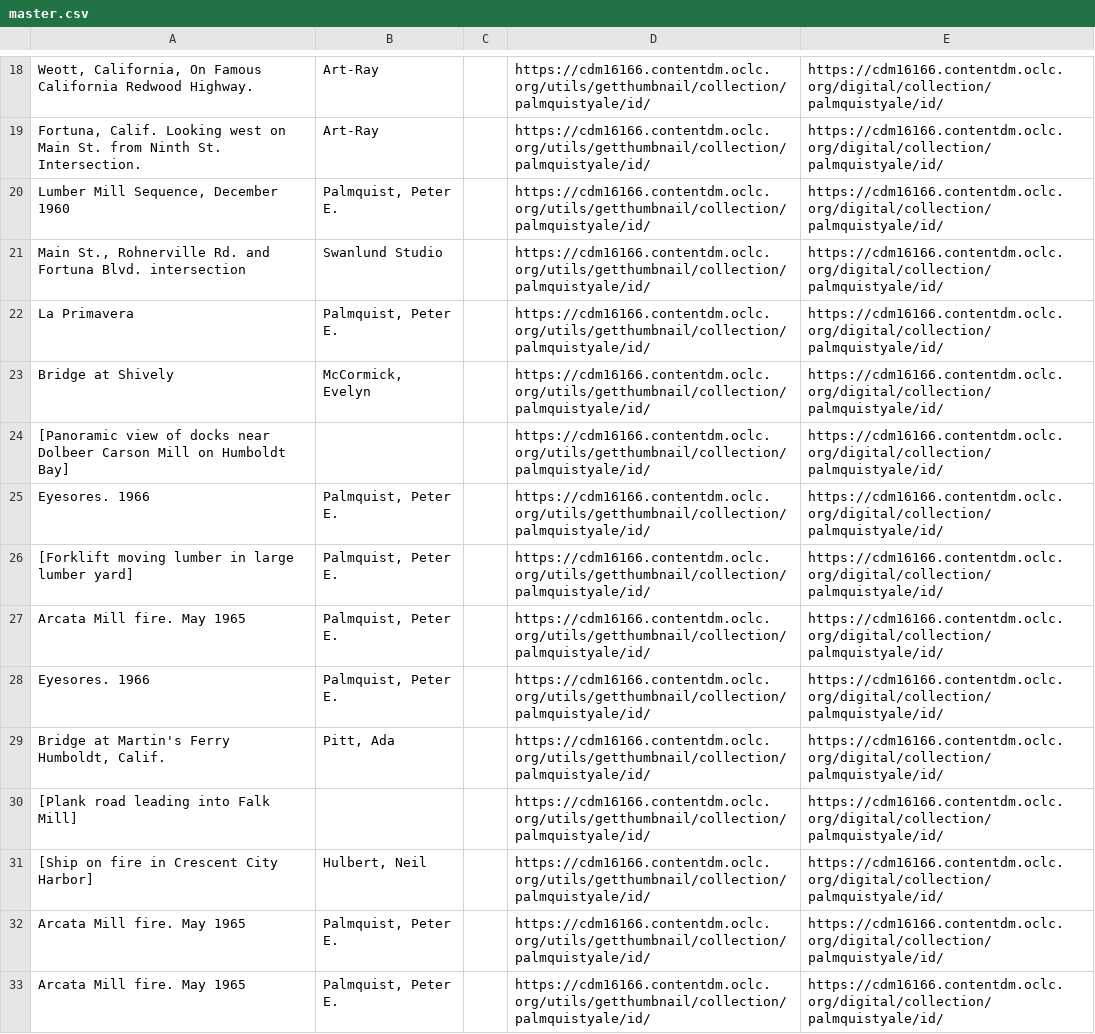
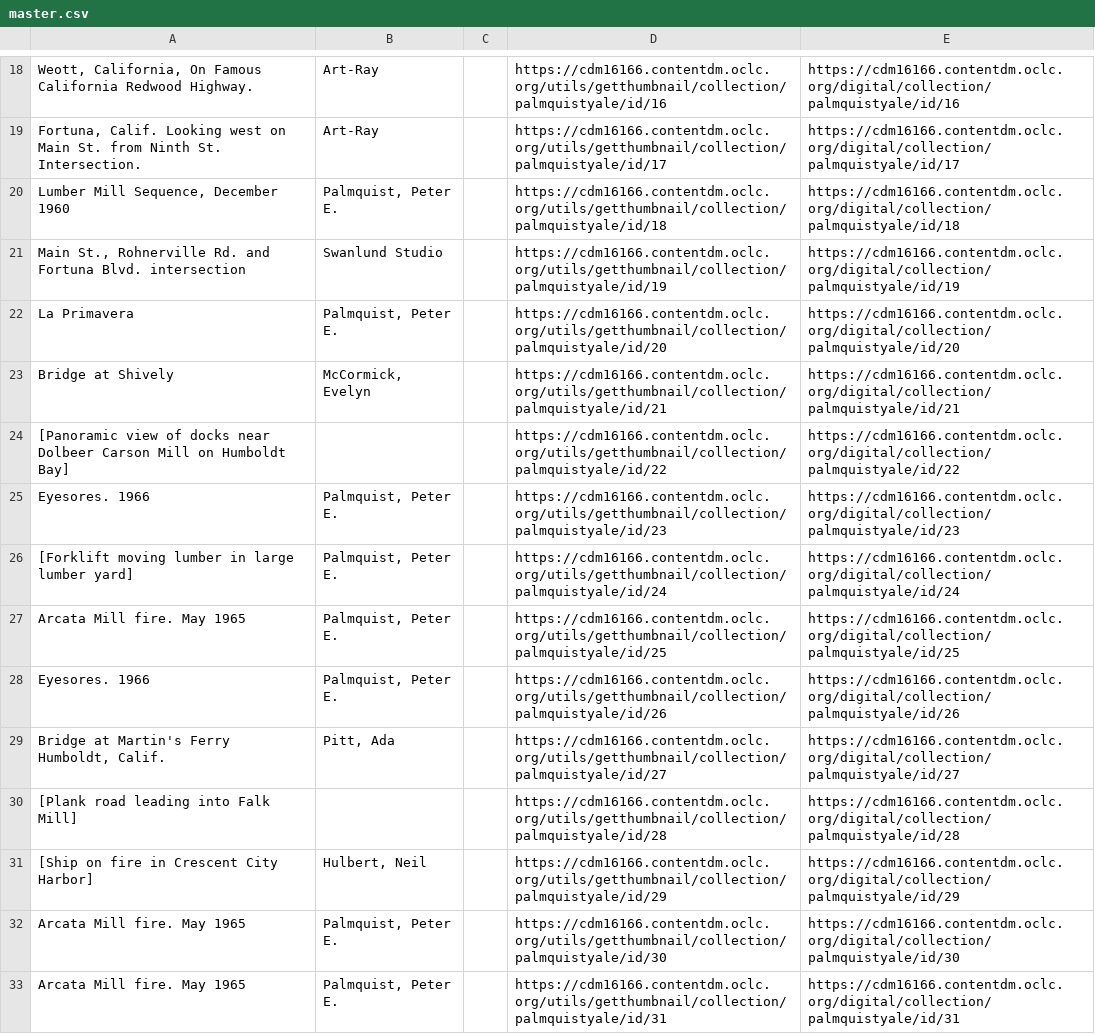
Before and after one commit to dienachthexe/humboldt-hub, a CSV file: master.csv, drawn as a sheet; only a part is shown, gaps mark what is left out; the diff covers the shown part only; the diff names each change by its address in the sheet, - before the commit and + after, or states it on an @@ line.

```diff
--- a/master.csv
+++ b/master.csv
-D18: https://cdm16166.contentdm.oclc.org/utils/getthumbnail/collection/palmquistyale/id/
+D18: https://cdm16166.contentdm.oclc.org/utils/getthumbnail/collection/palmquistyale/id/16
-E18: https://cdm16166.contentdm.oclc.org/digital/collection/palmquistyale/id/
+E18: https://cdm16166.contentdm.oclc.org/digital/collection/palmquistyale/id/16
-D19: https://cdm16166.contentdm.oclc.org/utils/getthumbnail/collection/palmquistyale/id/
+D19: https://cdm16166.contentdm.oclc.org/utils/getthumbnail/collection/palmquistyale/id/17
-E19: https://cdm16166.contentdm.oclc.org/digital/collection/palmquistyale/id/
+E19: https://cdm16166.contentdm.oclc.org/digital/collection/palmquistyale/id/17
-D20: https://cdm16166.contentdm.oclc.org/utils/getthumbnail/collection/palmquistyale/id/
+D20: https://cdm16166.contentdm.oclc.org/utils/getthumbnail/collection/palmquistyale/id/18
-E20: https://cdm16166.contentdm.oclc.org/digital/collection/palmquistyale/id/
+E20: https://cdm16166.contentdm.oclc.org/digital/collection/palmquistyale/id/18
-D21: https://cdm16166.contentdm.oclc.org/utils/getthumbnail/collection/palmquistyale/id/
+D21: https://cdm16166.contentdm.oclc.org/utils/getthumbnail/collection/palmquistyale/id/19
-E21: https://cdm16166.contentdm.oclc.org/digital/collection/palmquistyale/id/
+E21: https://cdm16166.contentdm.oclc.org/digital/collection/palmquistyale/id/19
-D22: https://cdm16166.contentdm.oclc.org/utils/getthumbnail/collection/palmquistyale/id/
+D22: https://cdm16166.contentdm.oclc.org/utils/getthumbnail/collection/palmquistyale/id/20
-E22: https://cdm16166.contentdm.oclc.org/digital/collection/palmquistyale/id/
+E22: https://cdm16166.contentdm.oclc.org/digital/collection/palmquistyale/id/20
-D23: https://cdm16166.contentdm.oclc.org/utils/getthumbnail/collection/palmquistyale/id/
+D23: https://cdm16166.contentdm.oclc.org/utils/getthumbnail/collection/palmquistyale/id/21
-E23: https://cdm16166.contentdm.oclc.org/digital/collection/palmquistyale/id/
+E23: https://cdm16166.contentdm.oclc.org/digital/collection/palmquistyale/id/21
-D24: https://cdm16166.contentdm.oclc.org/utils/getthumbnail/collection/palmquistyale/id/
+D24: https://cdm16166.contentdm.oclc.org/utils/getthumbnail/collection/palmquistyale/id/22
-E24: https://cdm16166.contentdm.oclc.org/digital/collection/palmquistyale/id/
+E24: https://cdm16166.contentdm.oclc.org/digital/collection/palmquistyale/id/22
-D25: https://cdm16166.contentdm.oclc.org/utils/getthumbnail/collection/palmquistyale/id/
+D25: https://cdm16166.contentdm.oclc.org/utils/getthumbnail/collection/palmquistyale/id/23
-E25: https://cdm16166.contentdm.oclc.org/digital/collection/palmquistyale/id/
+E25: https://cdm16166.contentdm.oclc.org/digital/collection/palmquistyale/id/23
-D26: https://cdm16166.contentdm.oclc.org/utils/getthumbnail/collection/palmquistyale/id/
+D26: https://cdm16166.contentdm.oclc.org/utils/getthumbnail/collection/palmquistyale/id/24
-E26: https://cdm16166.contentdm.oclc.org/digital/collection/palmquistyale/id/
+E26: https://cdm16166.contentdm.oclc.org/digital/collection/palmquistyale/id/24
-D27: https://cdm16166.contentdm.oclc.org/utils/getthumbnail/collection/palmquistyale/id/
+D27: https://cdm16166.contentdm.oclc.org/utils/getthumbnail/collection/palmquistyale/id/25
-E27: https://cdm16166.contentdm.oclc.org/digital/collection/palmquistyale/id/
+E27: https://cdm16166.contentdm.oclc.org/digital/collection/palmquistyale/id/25
-D28: https://cdm16166.contentdm.oclc.org/utils/getthumbnail/collection/palmquistyale/id/
+D28: https://cdm16166.contentdm.oclc.org/utils/getthumbnail/collection/palmquistyale/id/26
-E28: https://cdm16166.contentdm.oclc.org/digital/collection/palmquistyale/id/
+E28: https://cdm16166.contentdm.oclc.org/digital/collection/palmquistyale/id/26
-D29: https://cdm16166.contentdm.oclc.org/utils/getthumbnail/collection/palmquistyale/id/
+D29: https://cdm16166.contentdm.oclc.org/utils/getthumbnail/collection/palmquistyale/id/27
-E29: https://cdm16166.contentdm.oclc.org/digital/collection/palmquistyale/id/
+E29: https://cdm16166.contentdm.oclc.org/digital/collection/palmquistyale/id/27
-D30: https://cdm16166.contentdm.oclc.org/utils/getthumbnail/collection/palmquistyale/id/
+D30: https://cdm16166.contentdm.oclc.org/utils/getthumbnail/collection/palmquistyale/id/28
-E30: https://cdm16166.contentdm.oclc.org/digital/collection/palmquistyale/id/
+E30: https://cdm16166.contentdm.oclc.org/digital/collection/palmquistyale/id/28
-D31: https://cdm16166.contentdm.oclc.org/utils/getthumbnail/collection/palmquistyale/id/
+D31: https://cdm16166.contentdm.oclc.org/utils/getthumbnail/collection/palmquistyale/id/29
-E31: https://cdm16166.contentdm.oclc.org/digital/collection/palmquistyale/id/
+E31: https://cdm16166.contentdm.oclc.org/digital/collection/palmquistyale/id/29
-D32: https://cdm16166.contentdm.oclc.org/utils/getthumbnail/collection/palmquistyale/id/
+D32: https://cdm16166.contentdm.oclc.org/utils/getthumbnail/collection/palmquistyale/id/30
-E32: https://cdm16166.contentdm.oclc.org/digital/collection/palmquistyale/id/
+E32: https://cdm16166.contentdm.oclc.org/digital/collection/palmquistyale/id/30
-D33: https://cdm16166.contentdm.oclc.org/utils/getthumbnail/collection/palmquistyale/id/
+D33: https://cdm16166.contentdm.oclc.org/utils/getthumbnail/collection/palmquistyale/id/31
-E33: https://cdm16166.contentdm.oclc.org/digital/collection/palmquistyale/id/
+E33: https://cdm16166.contentdm.oclc.org/digital/collection/palmquistyale/id/31
```
Also changed, not shown: 168 edited cells elsewhere in this file.
